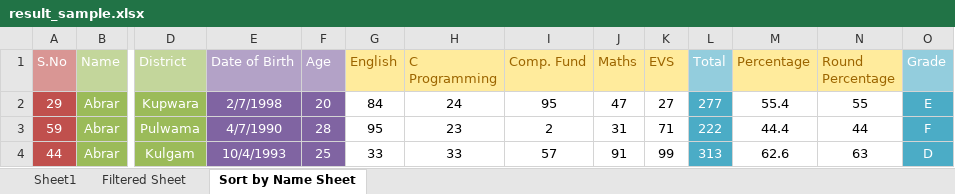
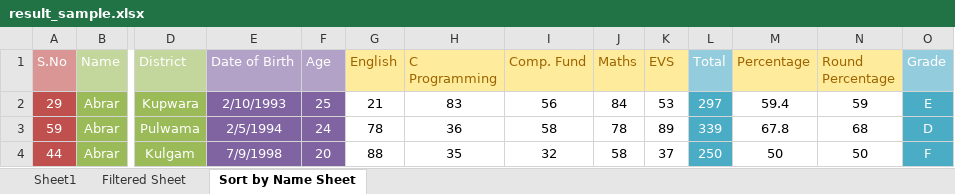
Before and after one commit to haideralipunjabi/fundlab_imca1sem, an Excel workbook: MS Excel/result_sample.xlsx, sheet Sort by Name Sheet, drawn as a sheet; only a part is shown, gaps mark what is left out; values as stored, in another font and other column widths than the file's, no borders; conditional formats not drawn; the diff covers the shown part only; the diff names each change by its address in the sheet, - before the commit and + after, or states it on an @@ line.

```diff
--- a/MS Excel/result_sample.xlsx (sheet Sort by Name Sheet)
+++ b/MS Excel/result_sample.xlsx (sheet Sort by Name Sheet)
-E2 (Date of Birth): 2/7/1998
+E2 (Date of Birth): 2/10/1993
-F2 (Age): 20
+F2 (Age): 25
-G2 (English): 84
+G2 (English): 21
-H2 (C Programming): 24
+H2 (C Programming): 83
-I2 (Comp. Fund): 95
+I2 (Comp. Fund): 56
-J2 (Maths): 47
+J2 (Maths): 84
-K2 (EVS): 27
+K2 (EVS): 53
-L2 (Total): 277
+L2 (Total): 297
-M2 (Percentage): 55.4
+M2 (Percentage): 59.4
-N2 (Round Percentage): 55
+N2 (Round Percentage): 59
-E3 (Date of Birth): 4/7/1990
+E3 (Date of Birth): 2/5/1994
-F3 (Age): 28
+F3 (Age): 24
-G3 (English): 95
+G3 (English): 78
-H3 (C Programming): 23
+H3 (C Programming): 36
-I3 (Comp. Fund): 2
+I3 (Comp. Fund): 58
-J3 (Maths): 31
+J3 (Maths): 78
-K3 (EVS): 71
+K3 (EVS): 89
-L3 (Total): 222
+L3 (Total): 339
-M3 (Percentage): 44.4
+M3 (Percentage): 67.8
-N3 (Round Percentage): 44
+N3 (Round Percentage): 68
-O3 (Grade): F
+O3 (Grade): D
-E4 (Date of Birth): 10/4/1993
+E4 (Date of Birth): 7/9/1998
-F4 (Age): 25
+F4 (Age): 20
-G4 (English): 33
+G4 (English): 88
-H4 (C Programming): 33
+H4 (C Programming): 35
-I4 (Comp. Fund): 57
+I4 (Comp. Fund): 32
-J4 (Maths): 91
+J4 (Maths): 58
-K4 (EVS): 99
+K4 (EVS): 37
-L4 (Total): 313
+L4 (Total): 250
-M4 (Percentage): 62.6
+M4 (Percentage): 50
-N4 (Round Percentage): 63
+N4 (Round Percentage): 50
-O4 (Grade): D
+O4 (Grade): F
```
Also changed, not shown: 617 edited cells elsewhere in this sheet, sheet Sheet1, sheet Filtered Sheet, hidden cells, charts or pictures, MS Excel/sales_book.xlsx, 13 other files.
